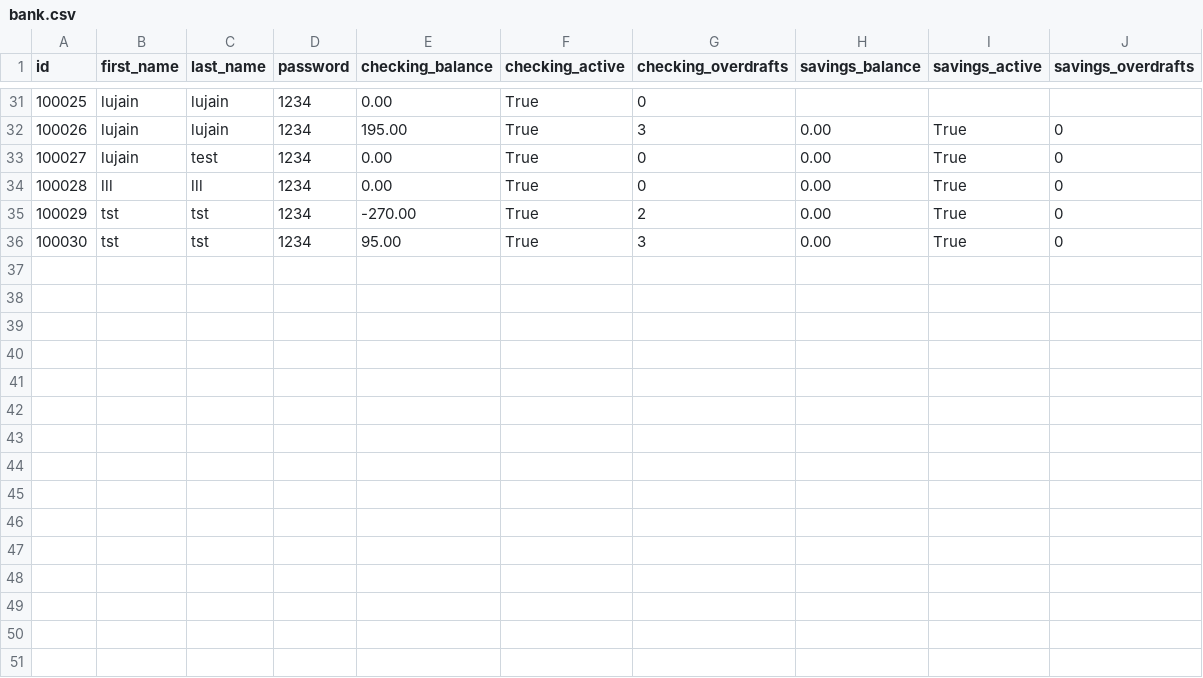
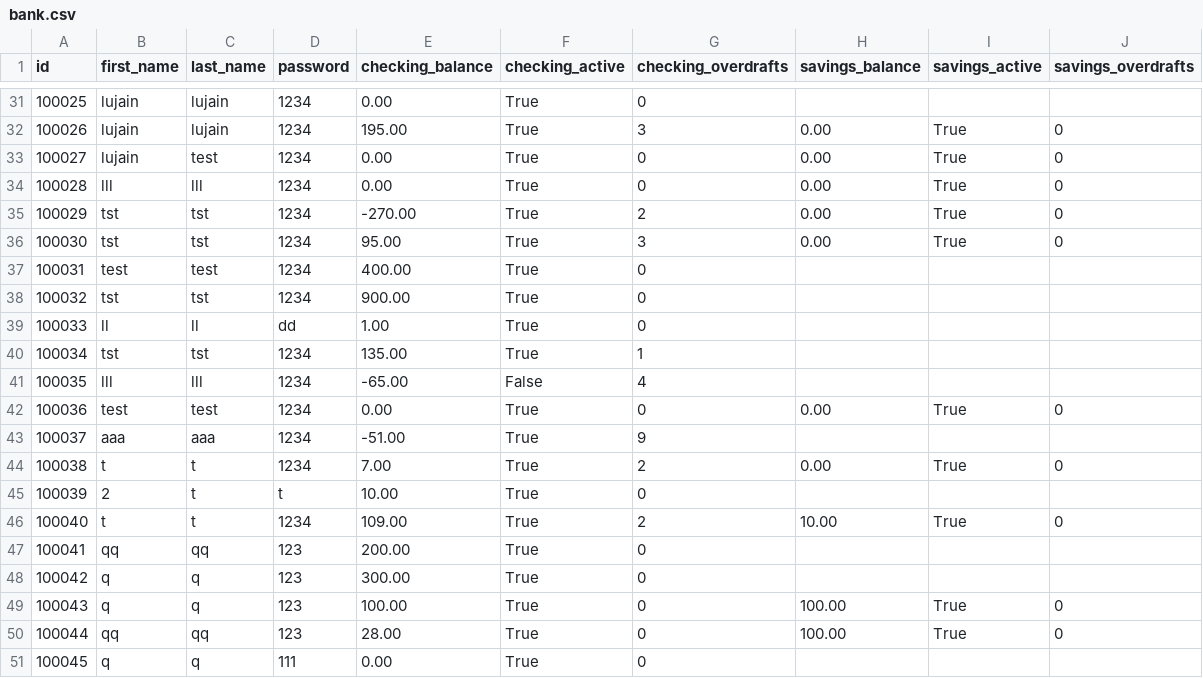
Before and after one commit to lujainabdulmohsen/python-bank-project, a CSV file: bank.csv, drawn as a sheet; only a part is shown, gaps mark what is left out; the diff names each change by its address in the sheet, - before the commit and + after, or states it on an @@ line.

```diff
--- a/bank.csv
+++ b/bank.csv
+row 37: 100031 | test | test | 1234 | 400.00 | True | 0
+row 38: 100032 | tst | tst | 1234 | 900.00 | True | 0
+row 39: 100033 | ll | ll | dd | 1.00 | True | 0
+row 40: 100034 | tst | tst | 1234 | 135.00 | True | 1
+row 41: 100035 | lll | lll | 1234 | -65.00 | False | 4
+row 42: 100036 | test | test | 1234 | 0.00 | True | 0 | 0.00 | True | 0
+row 43: 100037 | aaa | aaa | 1234 | -51.00 | True | 9
+row 44: 100038 | t | t | 1234 | 7.00 | True | 2 | 0.00 | True | 0
+row 45: 100039 | 2 | t | t | 10.00 | True | 0
+row 46: 100040 | t | t | 1234 | 109.00 | True | 2 | 10.00 | True | 0
+row 47: 100041 | qq | qq | 123 | 200.00 | True | 0
+row 48: 100042 | q | q | 123 | 300.00 | True | 0
+row 49: 100043 | q | q | 123 | 100.00 | True | 0 | 100.00 | True | 0
+row 50: 100044 | qq | qq | 123 | 28.00 | True | 0 | 100.00 | True | 0
+row 51: 100045 | q | q | 111 | 0.00 | True | 0
```
Also changed, not shown: 4 other files.
